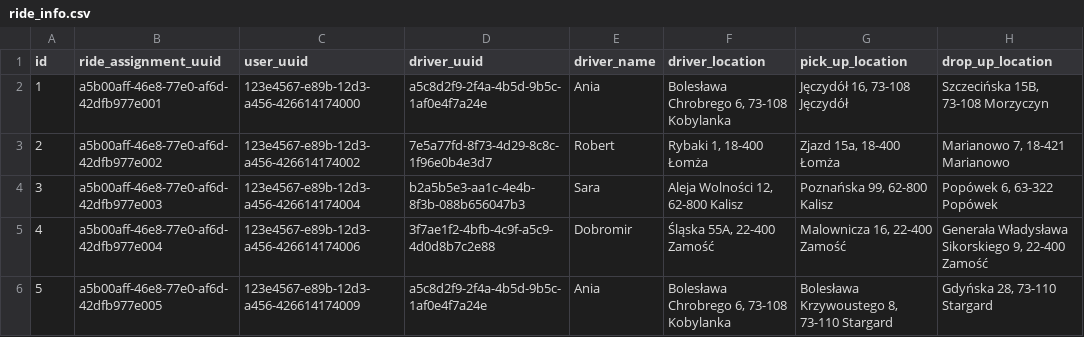
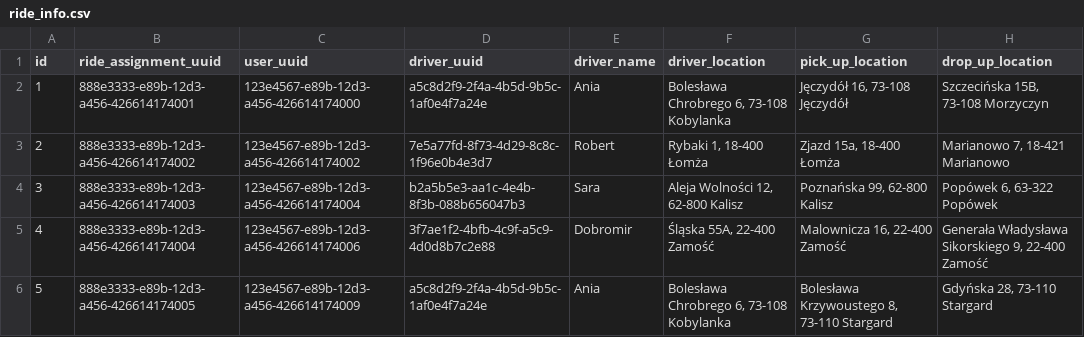
Before and after one commit to MichalBarnat/zuber_server, a CSV file: zuber/src/main/resources/changesets/data/ride_info.csv, drawn as a sheet; only a part is shown; the diff names each change by its address in the sheet, - before the commit and + after, or states it on an @@ line.

```diff
--- a/zuber/src/main/resources/changesets/data/ride_info.csv
+++ b/zuber/src/main/resources/changesets/data/ride_info.csv
-B2 (ride_assignment_uuid): a5b00aff-46e8-77e0-af6d-42dfb977e001
+B2 (ride_assignment_uuid): 888e3333-e89b-12d3-a456-426614174001
-B3 (ride_assignment_uuid): a5b00aff-46e8-77e0-af6d-42dfb977e002
+B3 (ride_assignment_uuid): 888e3333-e89b-12d3-a456-426614174002
-B4 (ride_assignment_uuid): a5b00aff-46e8-77e0-af6d-42dfb977e003
+B4 (ride_assignment_uuid): 888e3333-e89b-12d3-a456-426614174003
-B5 (ride_assignment_uuid): a5b00aff-46e8-77e0-af6d-42dfb977e004
+B5 (ride_assignment_uuid): 888e3333-e89b-12d3-a456-426614174004
-B6 (ride_assignment_uuid): a5b00aff-46e8-77e0-af6d-42dfb977e005
+B6 (ride_assignment_uuid): 888e3333-e89b-12d3-a456-426614174005
```
Also changed, not shown: 21 other files.
